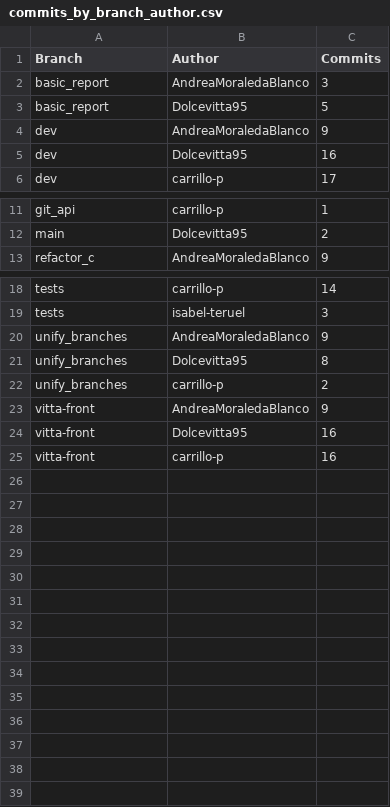
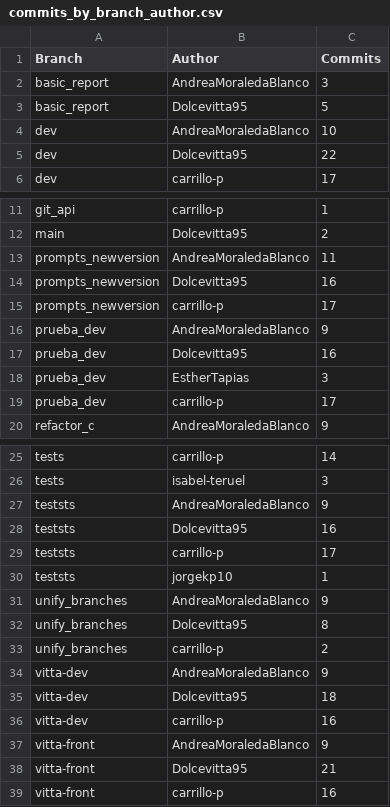
Before and after one commit to carrillo-p/RepoScope, a CSV file: github_stats/commits_by_branch_author.csv, drawn as a sheet; only a part is shown, gaps mark what is left out.

```diff
--- a/github_stats/commits_by_branch_author.csv
+++ b/github_stats/commits_by_branch_author.csv
@@ -3,4 +3,4 @@ basic_report,AndreaMoraledaBlanco,3
 basic_report,Dolcevitta95,5
-dev,AndreaMoraledaBlanco,9
-dev,Dolcevitta95,16
+dev,AndreaMoraledaBlanco,10
+dev,Dolcevitta95,22
 dev,carrillo-p,17
@@ -12,2 +12,9 @@ git_api,carrillo-p,1
 main,Dolcevitta95,2
+prompts_newversion,AndreaMoraledaBlanco,11
+prompts_newversion,Dolcevitta95,16
+prompts_newversion,carrillo-p,17
+prueba_dev,AndreaMoraledaBlanco,9
+prueba_dev,Dolcevitta95,16
+prueba_dev,EstherTapias,3
+prueba_dev,carrillo-p,17
 refactor_c,AndreaMoraledaBlanco,9
@@ -19,2 +26,6 @@ tests,carrillo-p,14
 tests,isabel-teruel,3
+teststs,AndreaMoraledaBlanco,9
+teststs,Dolcevitta95,16
+teststs,carrillo-p,17
+teststs,jorgekp10,1
 unify_branches,AndreaMoraledaBlanco,9
@@ -22,4 +33,7 @@ unify_branches,Dolcevitta95,8
 unify_branches,carrillo-p,2
+vitta-dev,AndreaMoraledaBlanco,9
+vitta-dev,Dolcevitta95,18
+vitta-dev,carrillo-p,16
 vitta-front,AndreaMoraledaBlanco,9
-vitta-front,Dolcevitta95,16
+vitta-front,Dolcevitta95,21
 vitta-front,carrillo-p,16
```
Also changed, not shown: 6 other files.
